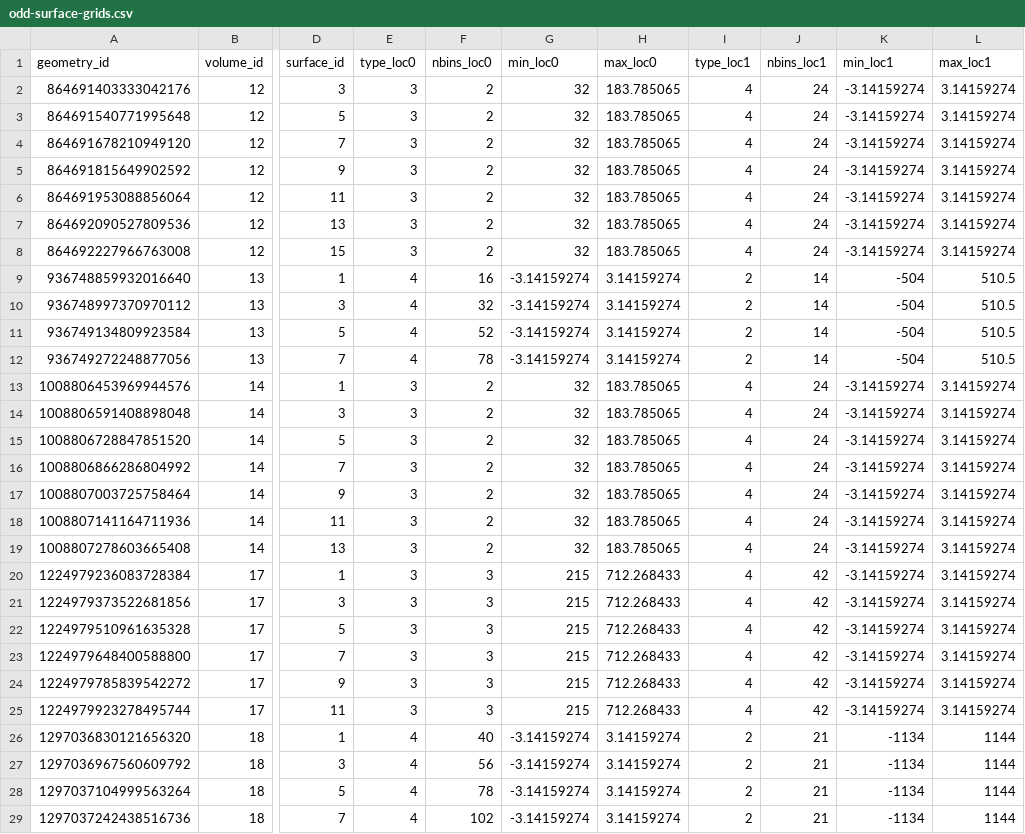
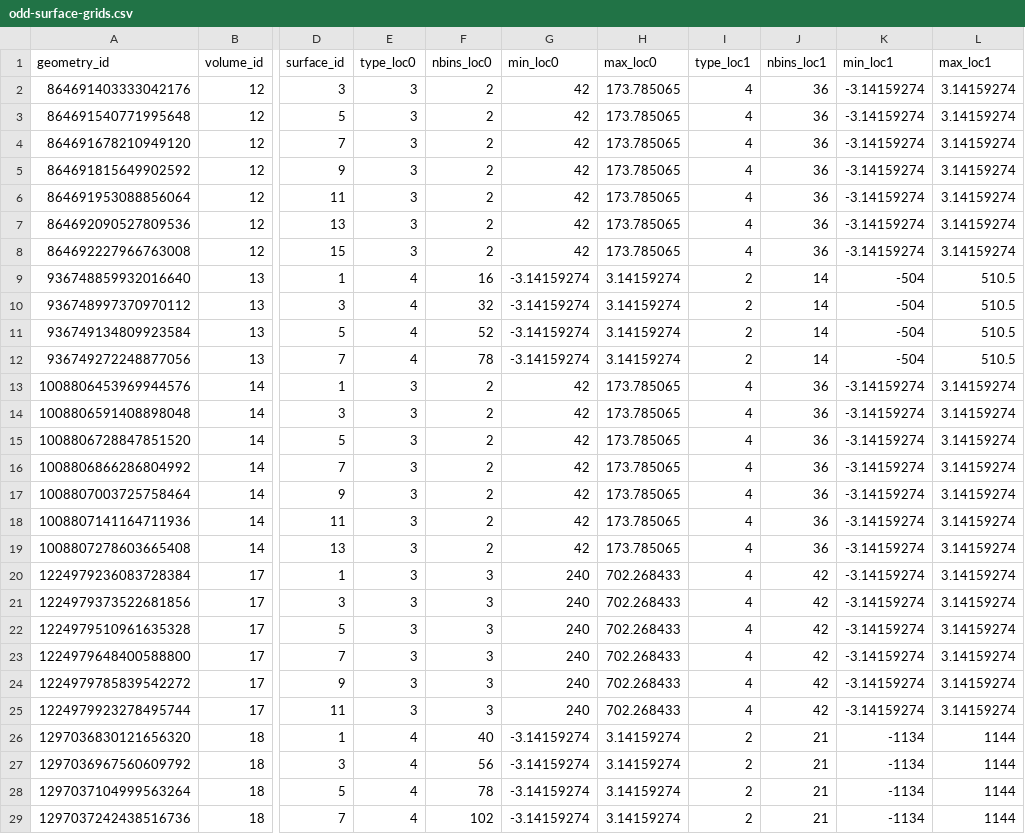
Before and after one commit to acts-project/detray, a CSV file: data/odd-surface-grids.csv, drawn as a sheet; only a part is shown, gaps mark what is left out; the diff covers the shown part only; the diff names each change by its address in the sheet, - before the commit and + after, or states it on an @@ line.

```diff
--- a/data/odd-surface-grids.csv
+++ b/data/odd-surface-grids.csv
-G2:G8 (min_loc0): 32
+G2:G8 (min_loc0): 42
-H2:H8 (max_loc0): 183.785065
+H2:H8 (max_loc0): 173.785065
-J2:J8 (nbins_loc1): 24
+J2:J8 (nbins_loc1): 36
-G13:G19 (min_loc0): 32
+G13:G19 (min_loc0): 42
-H13:H19 (max_loc0): 183.785065
+H13:H19 (max_loc0): 173.785065
-J13:J19 (nbins_loc1): 24
+J13:J19 (nbins_loc1): 36
-G20:G25 (min_loc0): 215
+G20:G25 (min_loc0): 240
-H20:H25 (max_loc0): 712.268433
+H20:H25 (max_loc0): 702.268433
```
Also changed, not shown: 42 edited cells elsewhere in this file, 3 other files.
